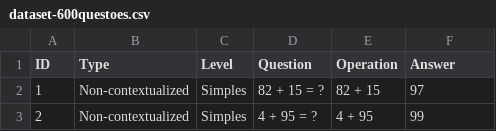
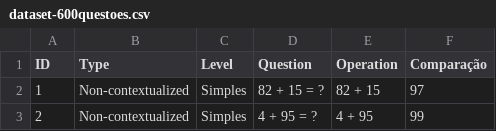
Before and after one commit to Bruno-GMA/somaia-project, a CSV file: dataset-600questoes.csv, drawn as a sheet; only a part is shown.

Commit message:
feat:modificando coluna de dataset e código de execução

```diff
--- a/dataset-600questoes.csv
+++ b/dataset-600questoes.csv
@@ -1,2 +1,2 @@
-ID,Type,Level,Question,Operation,Answer
+ID,Type,Level,Question,Operation,Comparação
 1,Non-contextualized,Simples,82 + 15 = ?,82 + 15,97
```
Also changed, not shown: dataset_semtimeout.csv, dataset_teste.csv, 1 other file.
